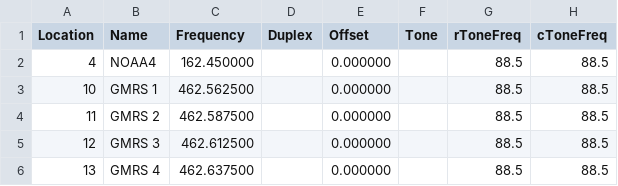
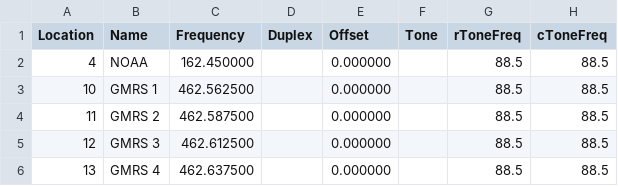
Before and after one commit to nikogutierrez/uv5r, a CSV file: freq.csv, drawn as a sheet; only a part is shown; the diff names each change by its address in the sheet, - before the commit and + after, or states it on an @@ line.

Commit message:
Update freq.csv

```diff
--- a/freq.csv
+++ b/freq.csv
-B2 (Name): NOAA4
+B2 (Name): NOAA
```
